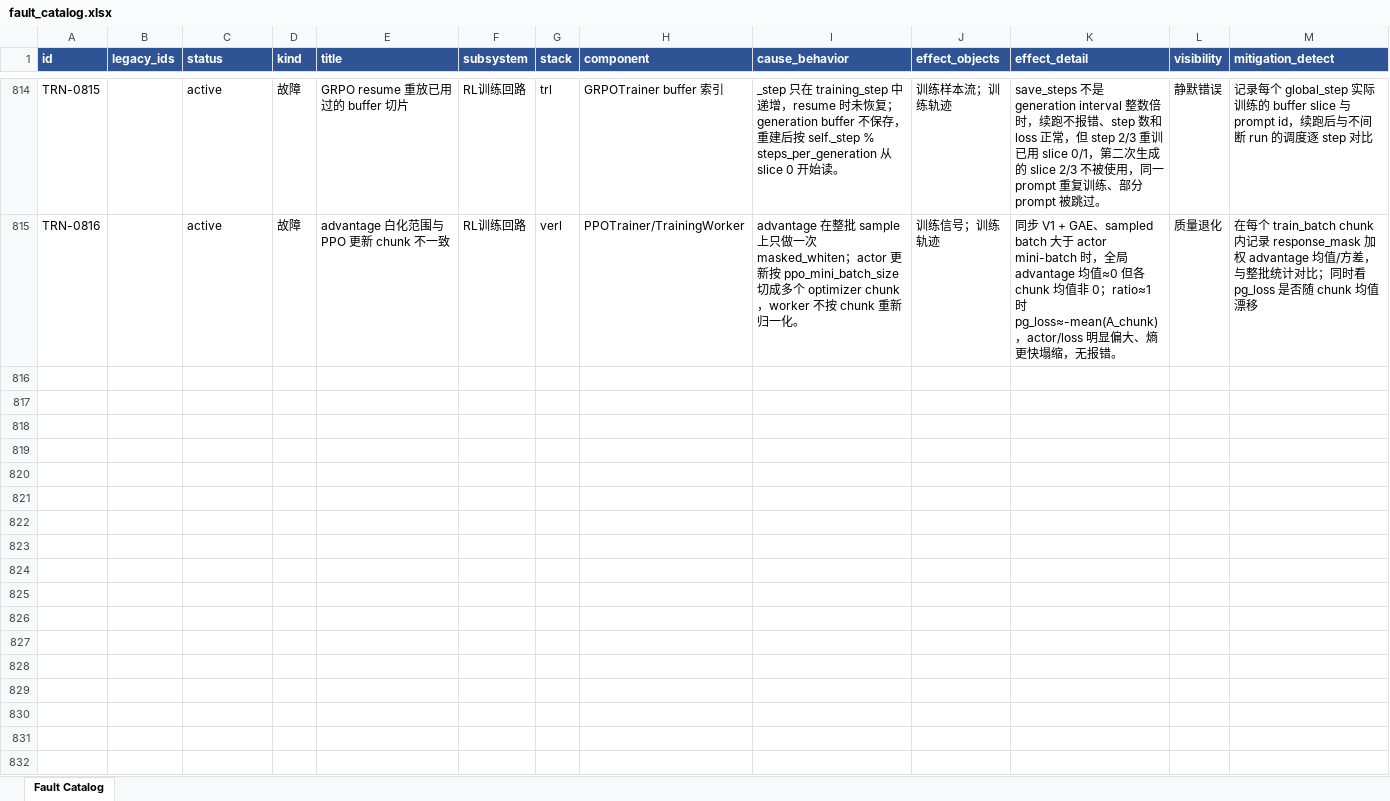
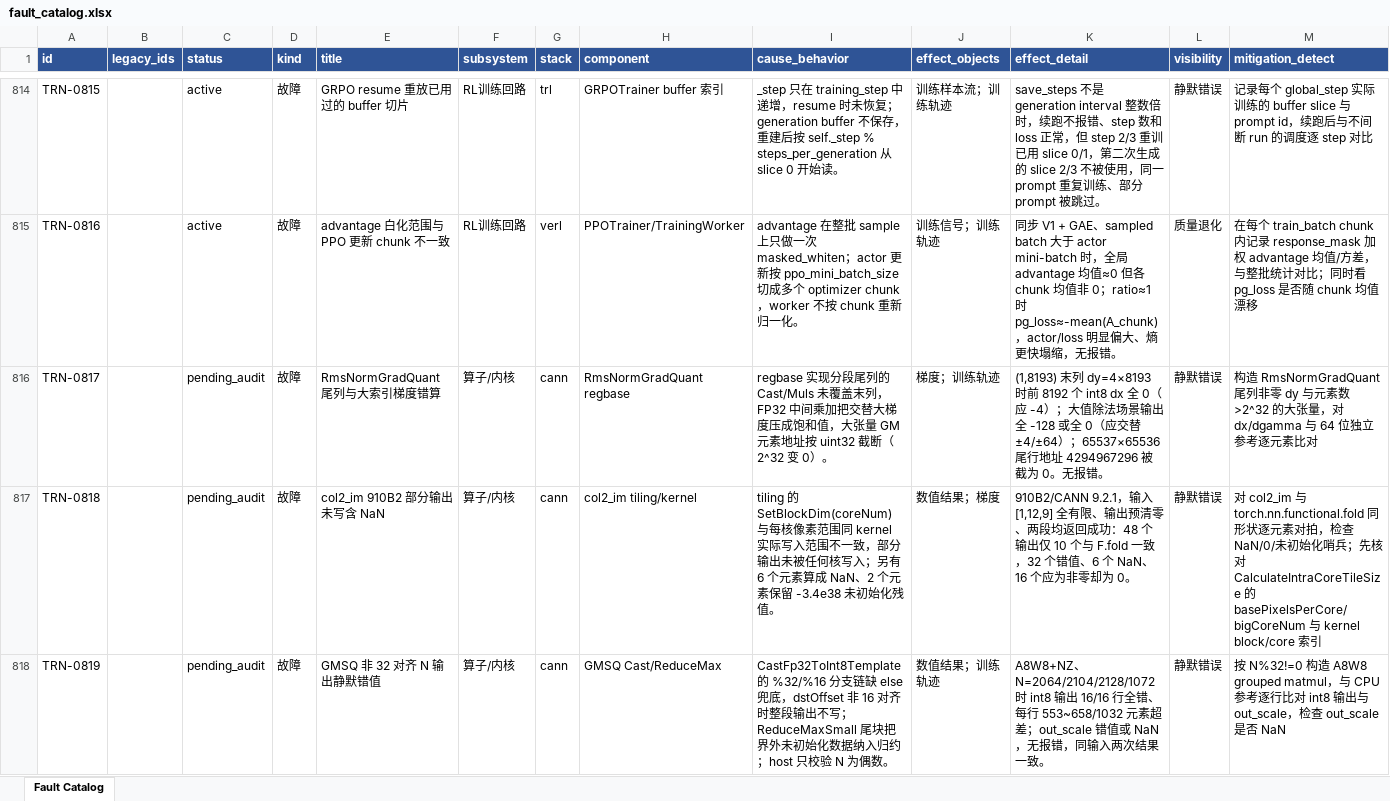
Before and after one commit to RinshannKaihou/training_error_review, an Excel workbook: views/fault_catalog.xlsx, sheet Fault Catalog, drawn as a sheet; only a part is shown, gaps mark what is left out; values as stored, in another font and other column widths than the file's, no borders; rows hold the shown columns only; the diff covers the shown part only; the diff names each change by its address in the sheet, - before the commit and + after, or states it on an @@ line.

```diff
--- a/views/fault_catalog.xlsx (sheet Fault Catalog)
+++ b/views/fault_catalog.xlsx (sheet Fault Catalog)
+row 816: TRN-0817 |  | pending_audit | 故障 | RmsNormGradQuant 尾列与大索引梯度错算 | 算子/内核 | cann | RmsNormGradQuant regbase | regbase 实现分段尾列的 Cast/Muls 未覆盖末列，FP32 中间乘加把交替大梯度压成饱和值，大张量 GM 元素地址按 uint32 截断（2^32 变 0）。 | 梯度；训练轨迹 | (1,8193) 末列 dy=4×8193 时前 8192 个 int8 dx 全 0（应 -4）；大值除法场景输出全 -128 或全 0（应交替 ±4/±64）；65537×65536 尾行地址 4294967296 被截为 0。无报错。 | 静默错误 | 构造 RmsNormGradQuant 尾列非零 dy 与元素数 >2^32 的大张量，对 dx/dgamma 与 64 位独立参考逐元素比对
+row 817: TRN-0818 |  | pending_audit | 故障 | col2_im 910B2 部分输出未写含 NaN | 算子/内核 | cann | col2_im tiling/kernel | tiling 的 SetBlockDim(coreNum) 与每核像素范围同 kernel 实际写入范围不一致，部分输出未被任何核写入；另有 6 个元素算成 NaN、2 个元素保留 -3.4e38 未初始化残值。 | 数值结果；梯度 | 910B2/CANN 9.2.1，输入 [1,12,9] 全有限、输出预清零、两段均返回成功：48 个输出仅 10 个与 F.fold 一致，32 个错值、6 个 NaN、16 个应为非零却为 0。 | 静默错误 | 对 col2_im 与 torch.nn.functional.fold 同形状逐元素对拍，检查 NaN/0/未初始化哨兵；先核对 CalculateIntraCoreTileSize 的 basePixelsPerCore/bigCoreNum 与 kernel block/core 索引
+row 818: TRN-0819 |  | pending_audit | 故障 | GMSQ 非 32 对齐 N 输出静默错值 | 算子/内核 | cann | GMSQ Cast/ReduceMax | CastFp32ToInt8Template 的 %32/%16 分支链缺 else 兜底，dstOffset 非 16 对齐时整段输出不写；ReduceMaxSmall 尾块把界外未初始化数据纳入归约；host 只校验 N 为偶数。 | 数值结果；训练轨迹 | A8W8+NZ、N=2064/2104/2128/1072 时 int8 输出 16/16 行全错、每行 553~658/1032 元素超差；out_scale 错值或 NaN，无报错，同输入两次结果一致。 | 静默错误 | 按 N%32!=0 构造 A8W8 grouped matmul，与 CPU 参考逐行比对 int8 输出与 out_scale，检查 out_scale 是否 NaN
```
Also changed, not shown: 6 added rows and 4 edited cells elsewhere in this sheet, 16 other files.
